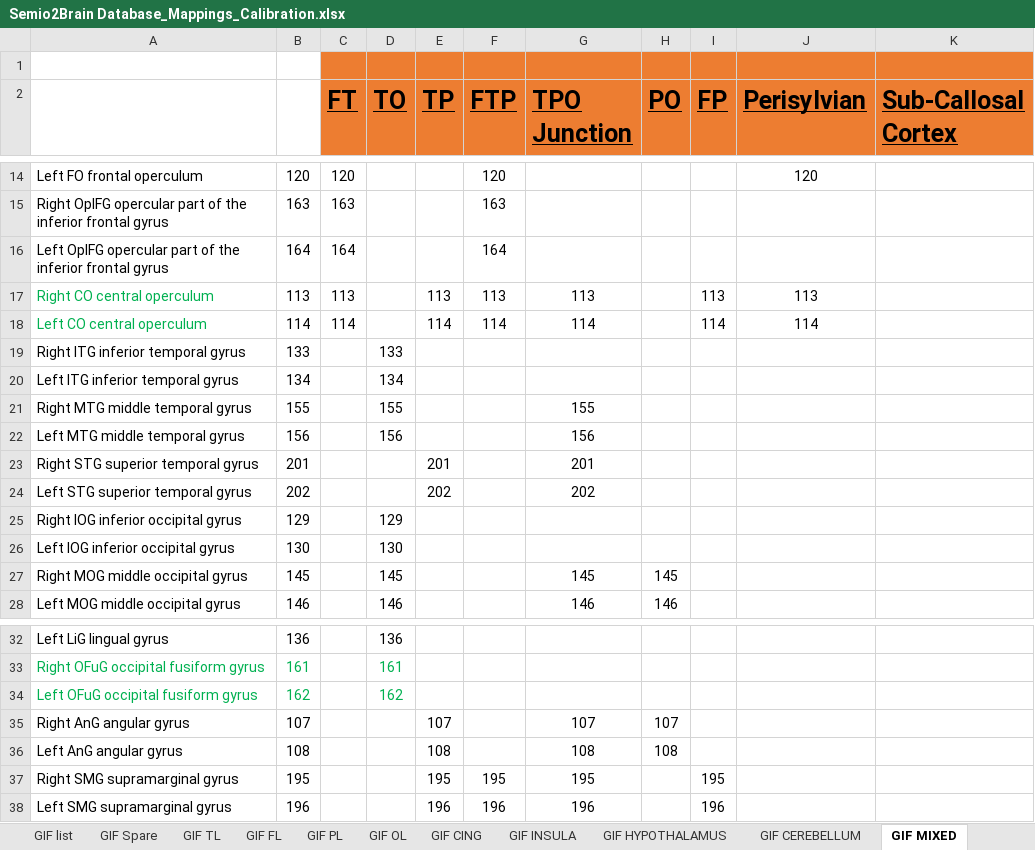
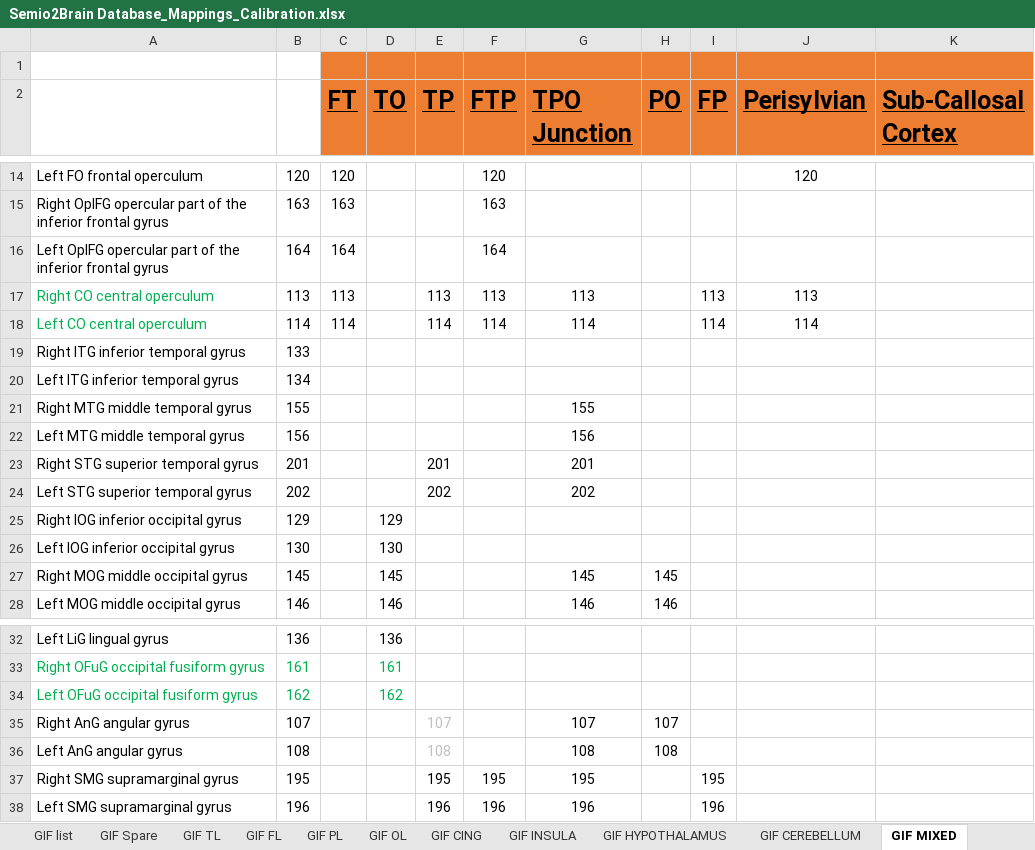
Before and after one commit to thenineteen/Semiology-Visualisation-Tool, an Excel workbook: resources/Semio2Brain Database_Mappings_Calibration.xlsx, sheet GIF MIXED, drawn as a sheet; only a part is shown, gaps mark what is left out; values as stored, in another font and other column widths than the file's, no borders; the diff names each change by its address in the sheet, - before the commit and + after, or states it on an @@ line.

Commit message:
remove MTG and ITG from TO #75

```diff
--- a/resources/Semio2Brain Database_Mappings_Calibration.xlsx (sheet GIF MIXED)
+++ b/resources/Semio2Brain Database_Mappings_Calibration.xlsx (sheet GIF MIXED)
-D19 (TO): 133
+D19 (TO): (empty)
-D20 (TO): 134
+D20 (TO): (empty)
-D21 (TO): 155
+D21 (TO): (empty)
-D22 (TO): 156
+D22 (TO): (empty)
-E35:E36 text colour: black
+E35:E36 text colour: #BFBFBF
```
